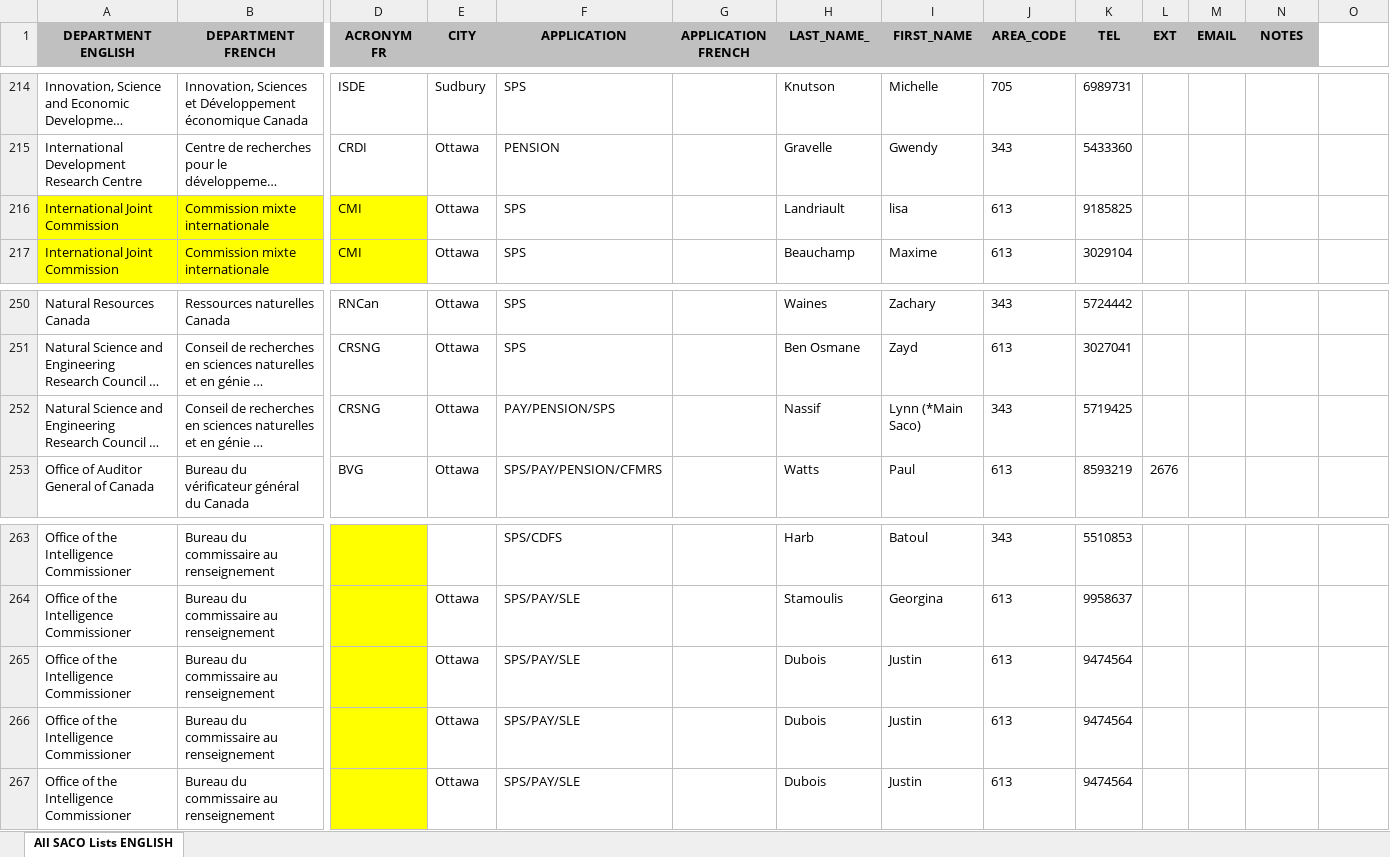
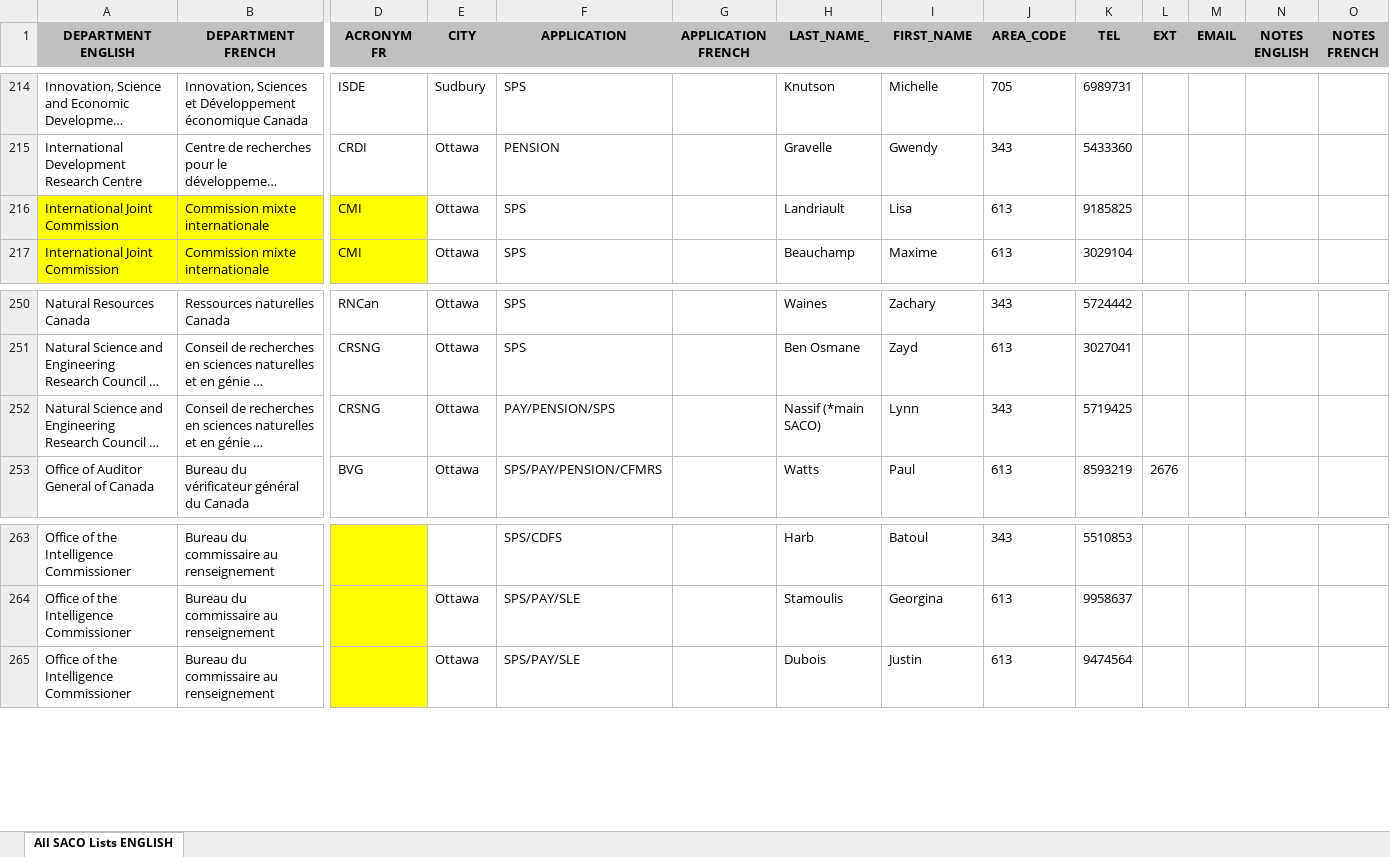
Before and after one commit to rizzo-ssc-spc/saco-list-converter, an Excel workbook: template/SACO-template-10-2025.xlsx, sheet All SACO Lists ENGLISH, drawn as a sheet; only a part is shown, gaps mark what is left out; long unchanged cells end in …; values as stored, in another font and other column widths than the file's, no borders; rows hold the shown columns only; the diff names each change by its address in the sheet, - before the commit and + after, or states it on an @@ line.

Commit message:
Handle notes by language (new NOTES FRENCH column added to the Excel template)

```diff
--- a/template/SACO-template-10-2025.xlsx (sheet All SACO Lists ENGLISH)
+++ b/template/SACO-template-10-2025.xlsx (sheet All SACO Lists ENGLISH)
-N1: NOTES
+N1: NOTES ENGLISH
-O1: (empty)
+O1: NOTES FRENCH
-O1 fill: none
+O1 fill: #C0C0C0
-I216 (FIRST_NAME): lisa
+I216 (FIRST_NAME): Lisa
-H252 (LAST_NAME_): Nassif
+H252 (LAST_NAME_): Nassif (*main SACO)
-I252 (FIRST_NAME): Lynn (*Main Saco)
+I252 (FIRST_NAME): Lynn
-row 265: Office of the Intelligence Commissioner | Bureau du commissaire au renseignement |  | Ottawa | SPS/PAY/SLE |  | Dubois | Justin | 613 | 9474564
-row 266: Office of the Intelligence Commissioner | Bureau du commissaire au renseignement |  | Ottawa | SPS/PAY/SLE |  | Dubois | Justin | 613 | 9474564
```
Also changed, not shown: 1 other file.
